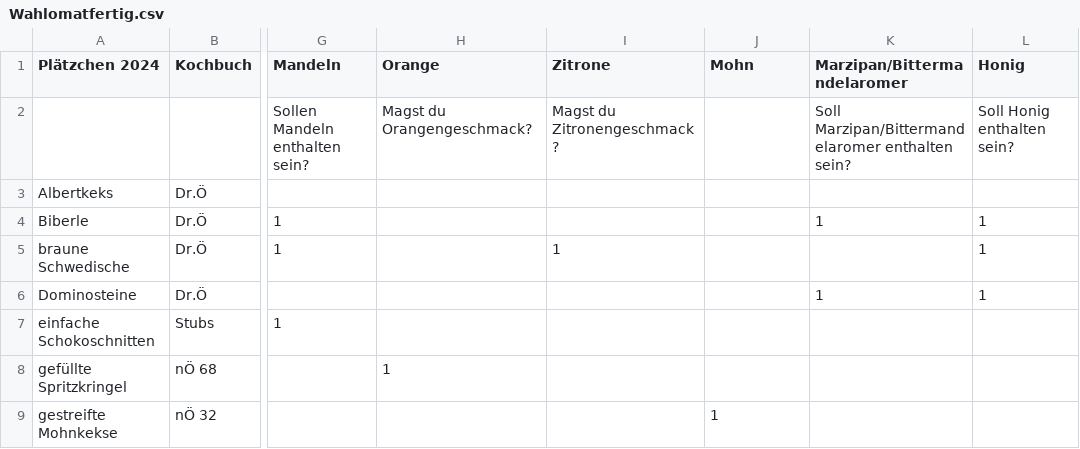
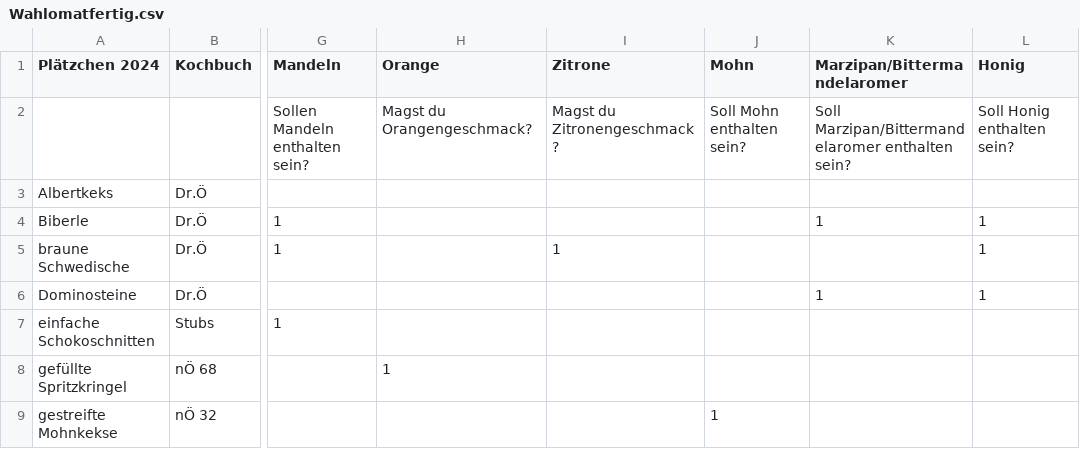
Before and after one commit to johannes204/Pl-tzchen_Wahlomat, a CSV file: Wahlomatfertig.csv, drawn as a sheet; only a part is shown, gaps mark what is left out; the diff names each change by its address in the sheet, - before the commit and + after, or states it on an @@ line.

Commit message:
Tippfehler verbessert

```diff
--- a/Wahlomatfertig.csv
+++ b/Wahlomatfertig.csv
-J2 (Mohn): (empty)
+J2 (Mohn): Soll Mohn enthalten sein?
```
